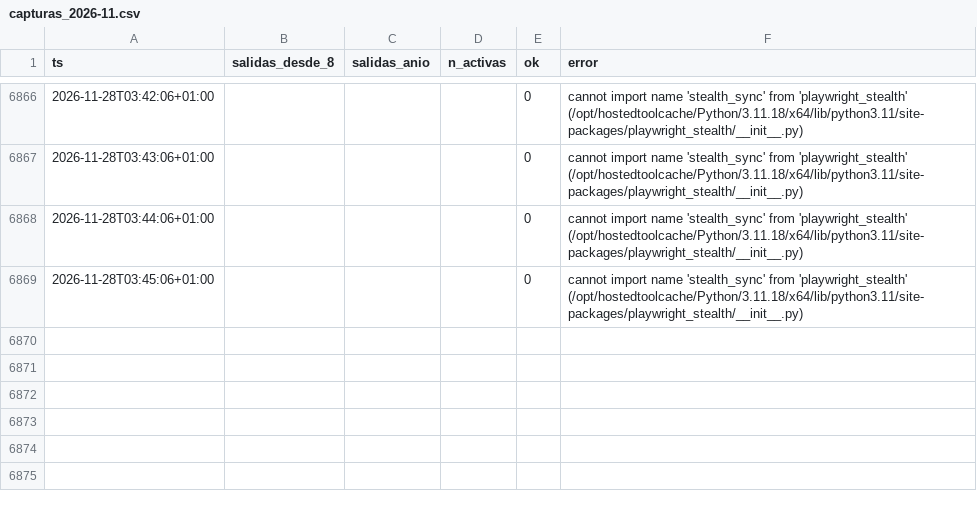
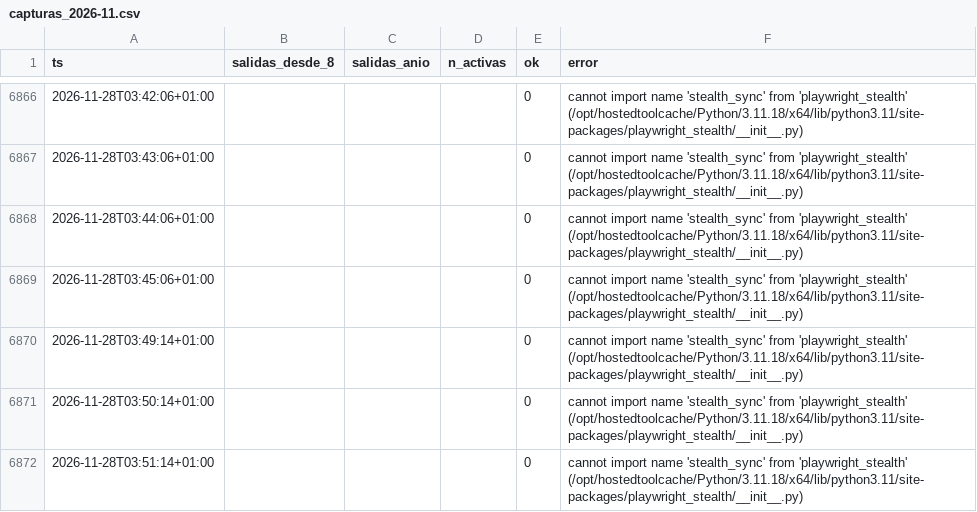
Before and after one commit to bsendagorta/auria, a CSV file: datos/online/github-min/capturas_2026-11.csv, drawn as a sheet; only a part is shown, gaps mark what is left out.

Commit message:
datos: capturas por minuto hasta 03:51

```diff
--- a/datos/online/github-min/capturas_2026-11.csv
+++ b/datos/online/github-min/capturas_2026-11.csv
@@ -6869 +6869,4 @@ ts,salidas_desde_8,salidas_anio,n_activas,ok,error
 2026-11-28T03:45:06+01:00,,,,0,cannot import name 'stealth_sync' from 'playwright_stealth' (/opt/hostedtoolcache/Python/3.11.18/x64/lib/python3.11/site-packages/playwright_stealth/__init__.py)
+2026-11-28T03:49:14+01:00,,,,0,cannot import name 'stealth_sync' from 'playwright_stealth' (/opt/hostedtoolcache/Python/3.11.18/x64/lib/python3.11/site-packages/playwright_stealth/__init__.py)
+2026-11-28T03:50:14+01:00,,,,0,cannot import name 'stealth_sync' from 'playwright_stealth' (/opt/hostedtoolcache/Python/3.11.18/x64/lib/python3.11/site-packages/playwright_stealth/__init__.py)
+2026-11-28T03:51:14+01:00,,,,0,cannot import name 'stealth_sync' from 'playwright_stealth' (/opt/hostedtoolcache/Python/3.11.18/x64/lib/python3.11/site-packages/playwright_stealth/__init__.py)
```
Also changed, not shown: 2 other files.
